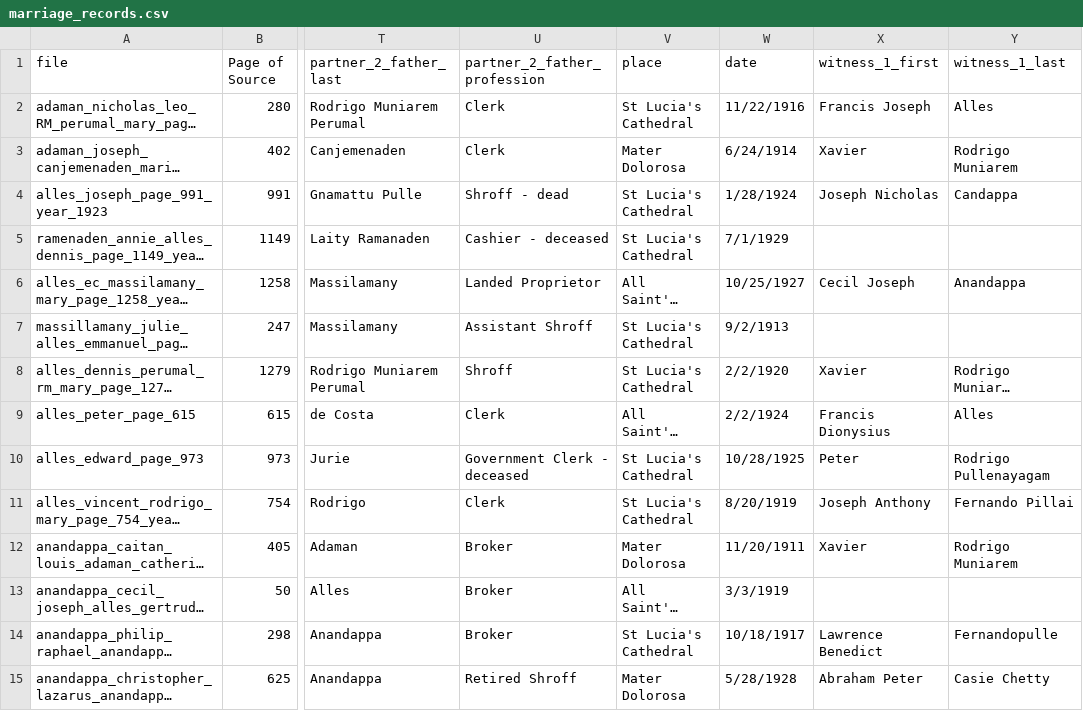
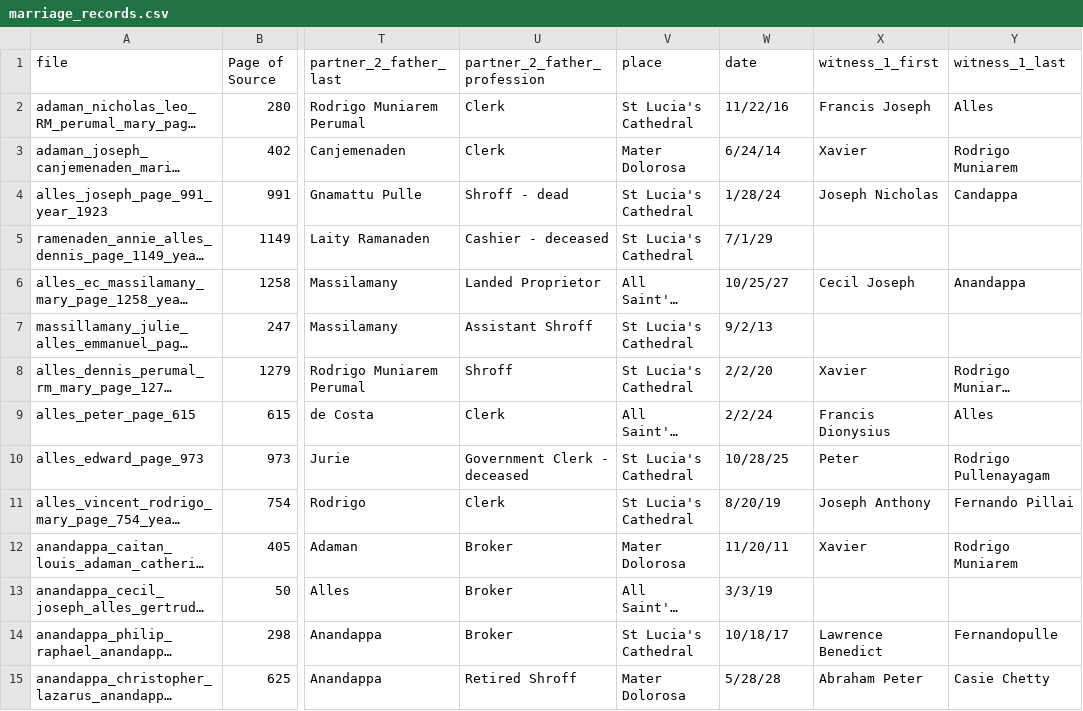
Before and after one commit to benafa/family-history, a CSV file: orchestration/data/marriage_records.csv, drawn as a sheet; only a part is shown, gaps mark what is left out; long unchanged cells end in …; the diff covers the shown part only; the diff names each change by its address in the sheet, - before the commit and + after, or states it on an @@ line.

Commit message:
add changes to marriage records

```diff
--- a/orchestration/data/marriage_records.csv
+++ b/orchestration/data/marriage_records.csv
-W2 (date): 11/22/1916
+W2 (date): 11/22/16
-W3 (date): 6/24/1914
+W3 (date): 6/24/14
-W4 (date): 1/28/1924
+W4 (date): 1/28/24
-W5 (date): 7/1/1929
+W5 (date): 7/1/29
-W6 (date): 10/25/1927
+W6 (date): 10/25/27
-W7 (date): 9/2/1913
+W7 (date): 9/2/13
-W8 (date): 2/2/1920
+W8 (date): 2/2/20
-W9 (date): 2/2/1924
+W9 (date): 2/2/24
-W10 (date): 10/28/1925
+W10 (date): 10/28/25
-W11 (date): 8/20/1919
+W11 (date): 8/20/19
-W12 (date): 11/20/1911
+W12 (date): 11/20/11
-W13 (date): 3/3/1919
+W13 (date): 3/3/19
-W14 (date): 10/18/1917
+W14 (date): 10/18/17
-W15 (date): 5/28/1928
+W15 (date): 5/28/28
```
Also changed, not shown: 148 edited cells elsewhere in this file, 3 other files.
